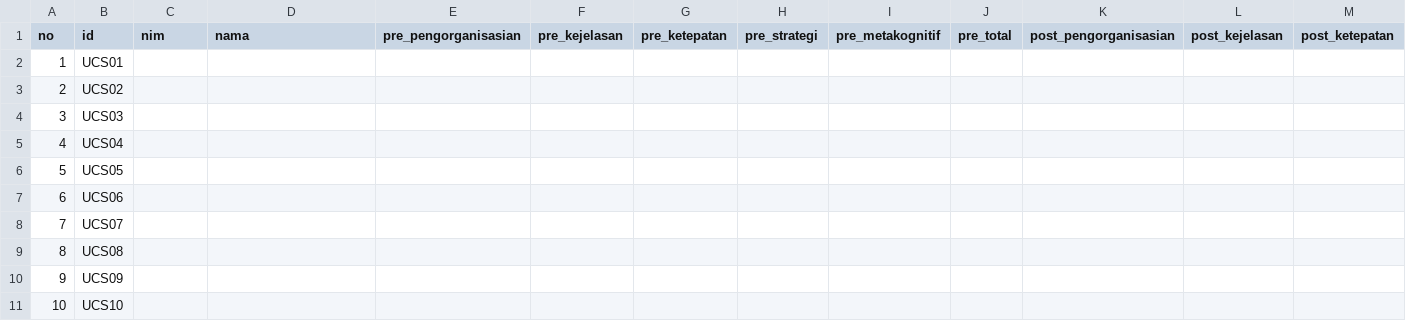
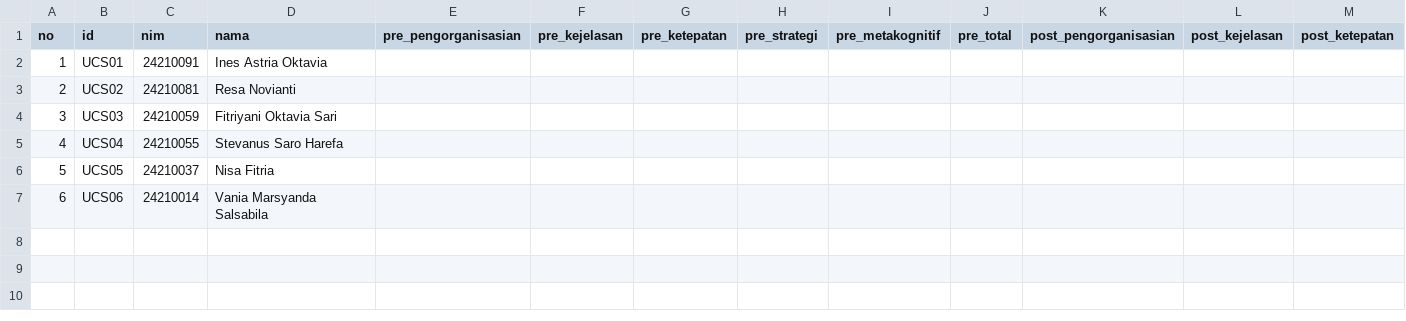
Before and after one commit to primandhika/kti, a CSV file: dist/data/uji_coba/small_group_prepost.csv, drawn as a sheet; only a part is shown; rows hold the shown columns only; the diff names each change by its address in the sheet, - before the commit and + after, or states it on an @@ line.

```diff
--- a/dist/data/uji_coba/small_group_prepost.csv
+++ b/dist/data/uji_coba/small_group_prepost.csv
-C2 (nim): (empty)
+C2 (nim): 24210091
-D2 (nama): (empty)
+D2 (nama): Ines Astria Oktavia
-C3 (nim): (empty)
+C3 (nim): 24210081
-D3 (nama): (empty)
+D3 (nama): Resa Novianti
-C4 (nim): (empty)
+C4 (nim): 24210059
-D4 (nama): (empty)
+D4 (nama): Fitriyani Oktavia Sari
-C5 (nim): (empty)
+C5 (nim): 24210055
-D5 (nama): (empty)
+D5 (nama): Stevanus Saro Harefa
-C6 (nim): (empty)
+C6 (nim): 24210037
-D6 (nama): (empty)
+D6 (nama): Nisa Fitria
-C7 (nim): (empty)
+C7 (nim): 24210014
-D7 (nama): (empty)
+D7 (nama): Vania Marsyanda Salsabila
-row 8: 7 | UCS07
-row 9: 8 | UCS08
-row 10: 9 | UCS09
-row 11: 10 | UCS10
```
Also changed, not shown: dist/data/uji_coba/large_group_prepost.csv, dist/data/uji_coba/large_group_respons.csv, 38 other files.
